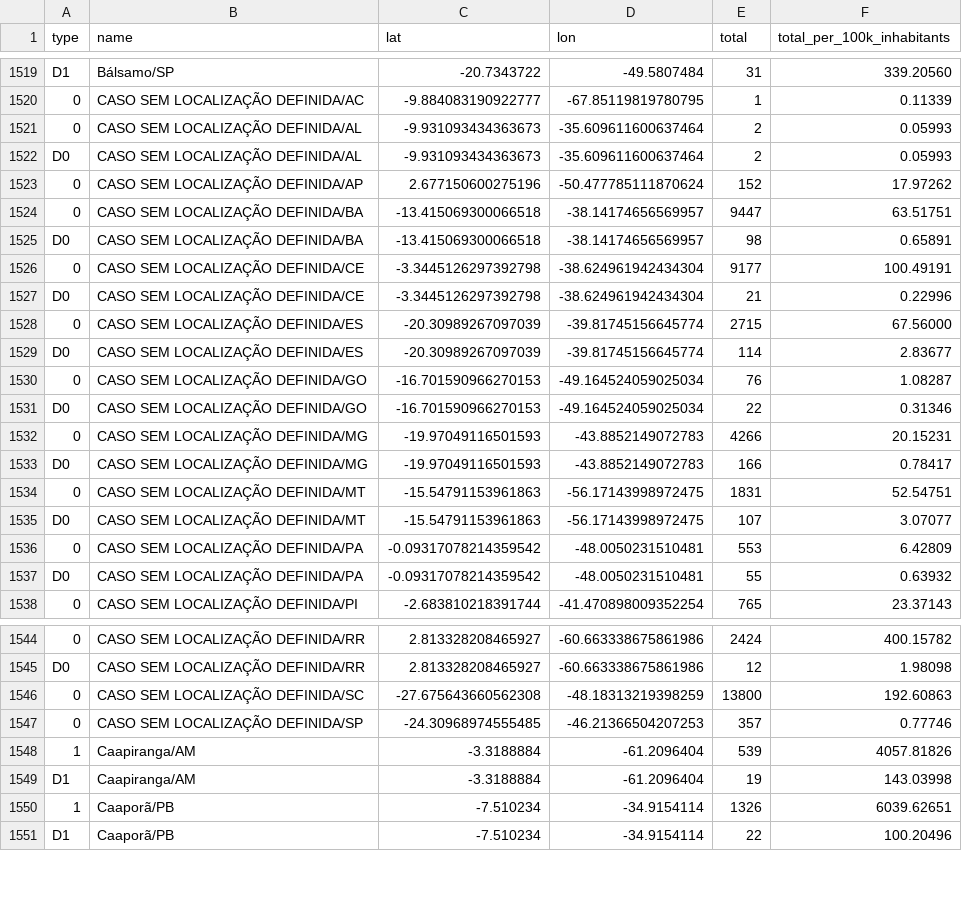
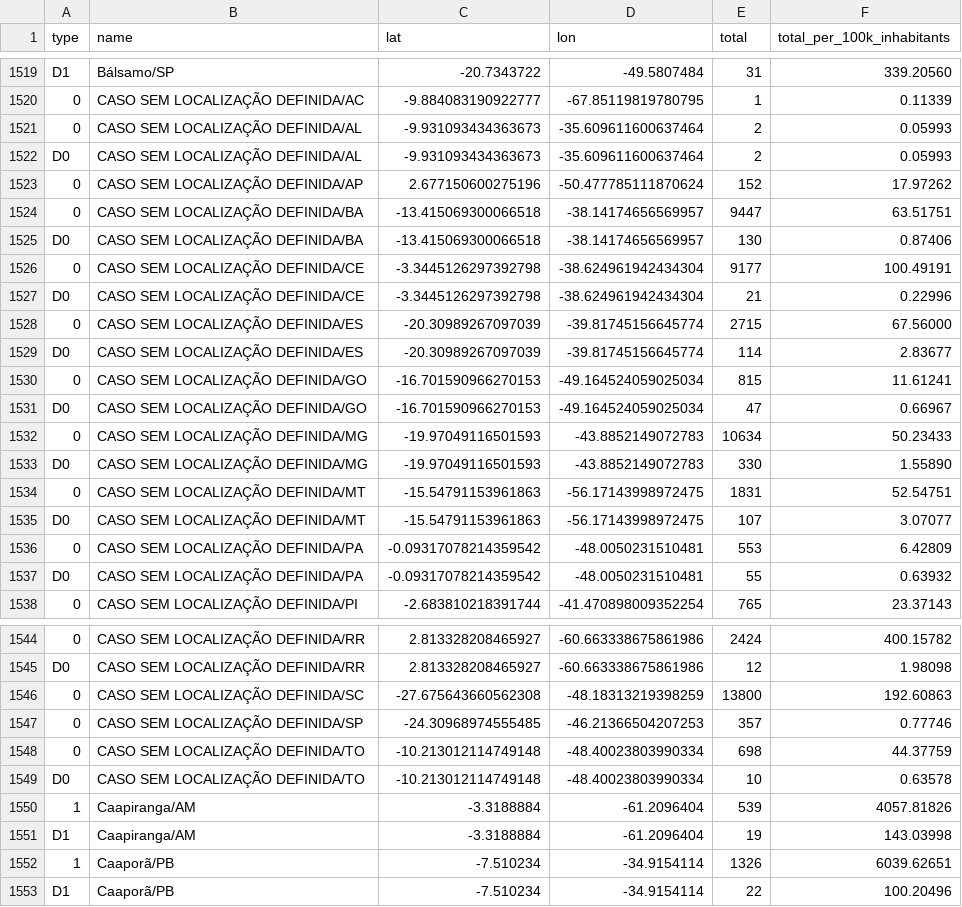
Before and after one commit to spdrio/covid19br, a CSV file: cases-gps.csv, drawn as a sheet; only a part is shown, gaps mark what is left out.

```diff
--- a/cases-gps.csv
+++ b/cases-gps.csv
@@ -1524,3 +1524,3 @@ D0,CASO SEM LOCALIZAÇÃO DEFINIDA/AL,-9.931093434363673,-35.609611600637464,2,0
 0,CASO SEM LOCALIZAÇÃO DEFINIDA/BA,-13.415069300066518,-38.14174656569957,9447,63.51751
-D0,CASO SEM LOCALIZAÇÃO DEFINIDA/BA,-13.415069300066518,-38.14174656569957,98,0.65891
+D0,CASO SEM LOCALIZAÇÃO DEFINIDA/BA,-13.415069300066518,-38.14174656569957,130,0.87406
 0,CASO SEM LOCALIZAÇÃO DEFINIDA/CE,-3.3445126297392798,-38.624961942434304,9177,100.49191
@@ -1529,6 +1529,6 @@ D0,CASO SEM LOCALIZAÇÃO DEFINIDA/CE,-3.3445126297392798,-38.624961942434304,21
 D0,CASO SEM LOCALIZAÇÃO DEFINIDA/ES,-20.30989267097039,-39.81745156645774,114,2.83677
-0,CASO SEM LOCALIZAÇÃO DEFINIDA/GO,-16.701590966270153,-49.164524059025034,76,1.08287
-D0,CASO SEM LOCALIZAÇÃO DEFINIDA/GO,-16.701590966270153,-49.164524059025034,22,0.31346
-0,CASO SEM LOCALIZAÇÃO DEFINIDA/MG,-19.97049116501593,-43.8852149072783,4266,20.15231
-D0,CASO SEM LOCALIZAÇÃO DEFINIDA/MG,-19.97049116501593,-43.8852149072783,166,0.78417
+0,CASO SEM LOCALIZAÇÃO DEFINIDA/GO,-16.701590966270153,-49.164524059025034,815,11.61241
+D0,CASO SEM LOCALIZAÇÃO DEFINIDA/GO,-16.701590966270153,-49.164524059025034,47,0.66967
+0,CASO SEM LOCALIZAÇÃO DEFINIDA/MG,-19.97049116501593,-43.8852149072783,10634,50.23433
+D0,CASO SEM LOCALIZAÇÃO DEFINIDA/MG,-19.97049116501593,-43.8852149072783,330,1.55890
 0,CASO SEM LOCALIZAÇÃO DEFINIDA/MT,-15.54791153961863,-56.17143998972475,1831,52.54751
@@ -1547,2 +1547,4 @@ D0,CASO SEM LOCALIZAÇÃO DEFINIDA/RR,2.813328208465927,-60.663338675861986,12,1
 0,CASO SEM LOCALIZAÇÃO DEFINIDA/SP,-24.30968974555485,-46.21366504207253,357,0.77746
+0,CASO SEM LOCALIZAÇÃO DEFINIDA/TO,-10.213012114749148,-48.40023803990334,698,44.37759
+D0,CASO SEM LOCALIZAÇÃO DEFINIDA/TO,-10.213012114749148,-48.40023803990334,10,0.63578
 1,Caapiranga/AM,-3.3188884,-61.2096404,539,4057.81826
```
Also changed, not shown: _tests_meta.csv, cases-brazil-cities.csv, 5 other files.
